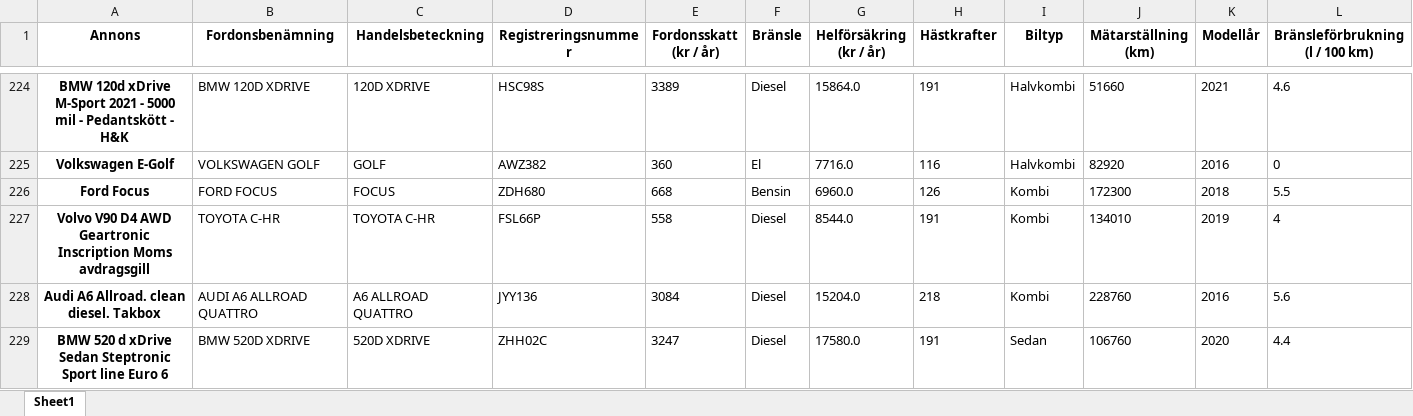
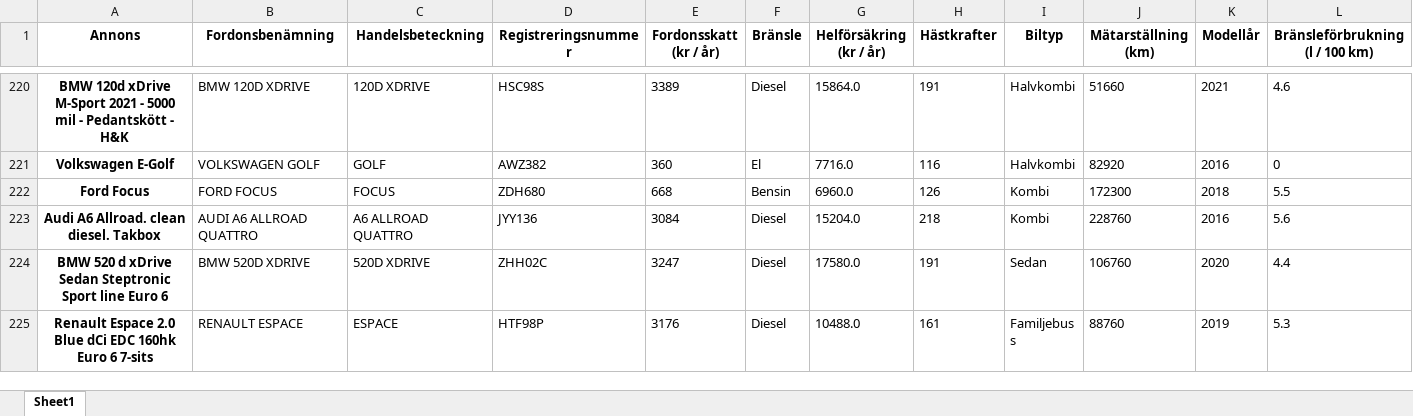
Before and after one commit to maria-lagerholm/ec_utbildning, an Excel workbook: r_programming/dataset_final.xlsx, sheet Sheet1, drawn as a sheet; only a part is shown, gaps mark what is left out; the shorter side is filled out with more unchanged rows; values as stored, in another font and other column widths than the file's, no borders; rows hold the shown columns only; the diff covers the shown part only; the diff names each change by its address in the sheet, - before the commit and + after, or states it on an @@ line.

```diff
--- a/r_programming/dataset_final.xlsx (sheet Sheet1)
+++ b/r_programming/dataset_final.xlsx (sheet Sheet1)
-row 227: Volvo V90 D4 AWD Geartronic Inscription Moms avdragsgill | TOYOTA C-HR | TOYOTA C-HR | FSL66P | 558 | Diesel | 8544.0 | 191 | Kombi | 134010 | 2019 | 4
```
Also changed, not shown: 11 removed rows and 4 edited cells elsewhere in this sheet, r_programming/dataset.xlsx, 1 other file.
